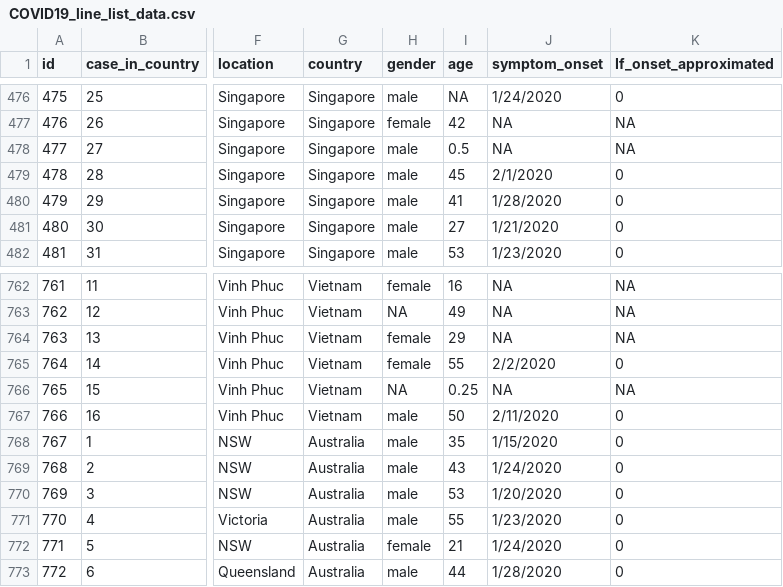
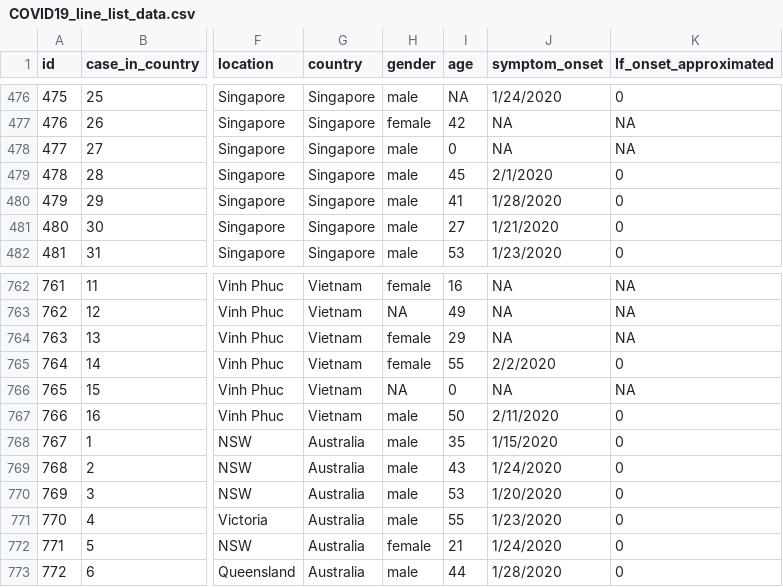
Before and after one commit to pashkulev/covid19-node-server, a CSV file: data/COVID19_line_list_data.csv, drawn as a sheet; only a part is shown, gaps mark what is left out; the diff names each change by its address in the sheet, - before the commit and + after, or states it on an @@ line.

```diff
--- a/data/COVID19_line_list_data.csv
+++ b/data/COVID19_line_list_data.csv
-I478 (age): 0.5
+I478 (age): 0
-I766 (age): 0.25
+I766 (age): 0
```
Also changed, not shown: 2 other files.
